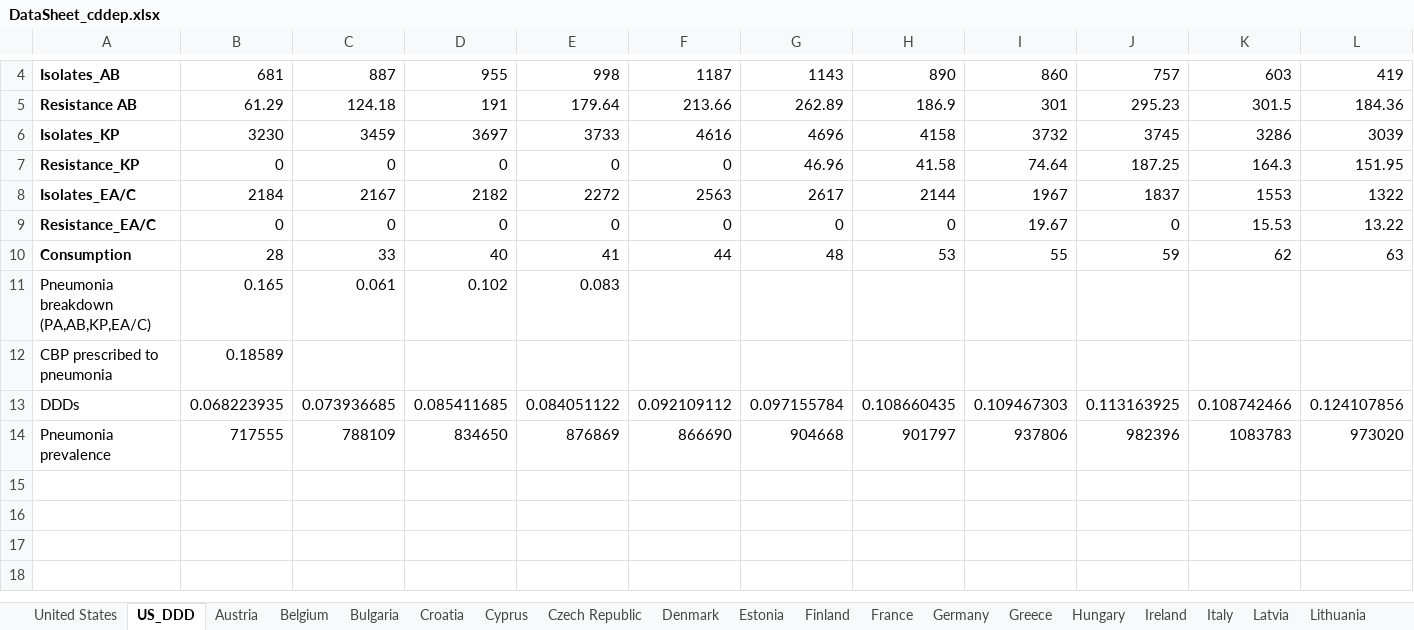
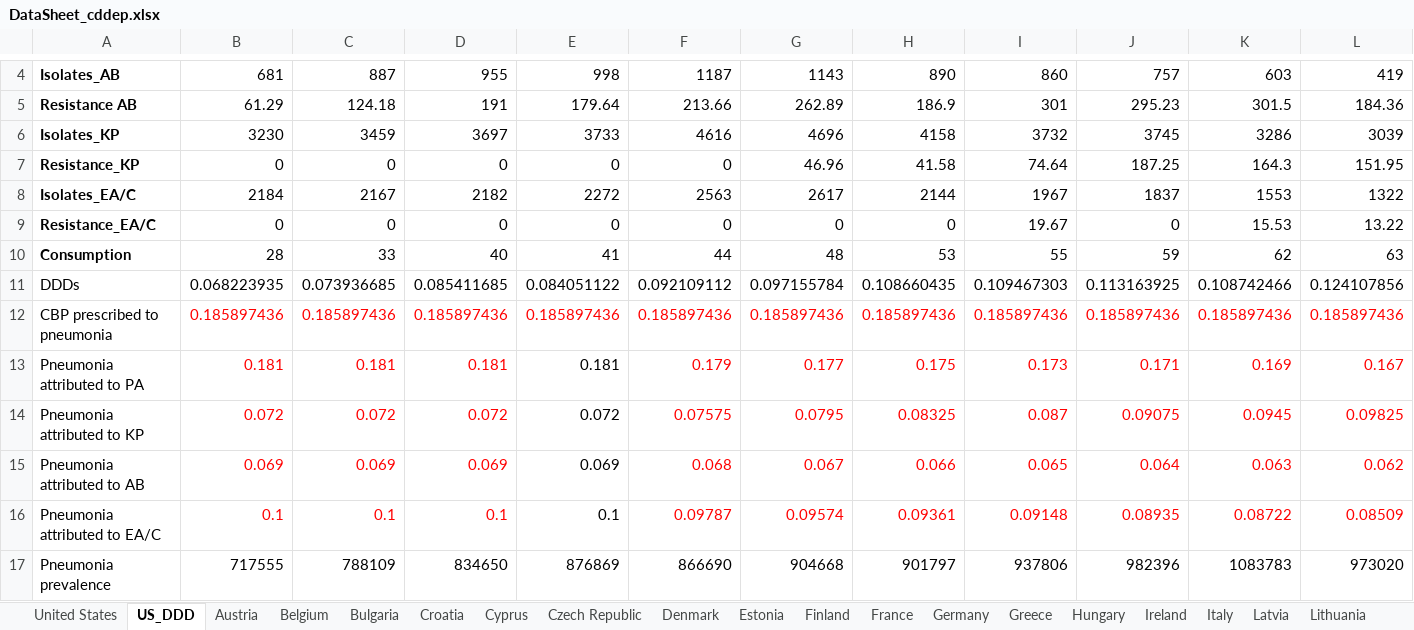
Before and after one commit to amber-t/Carbapenem-Resistance, an Excel workbook: DataSheet_cddep.xlsx, sheet US_DDD, drawn as a sheet; only a part is shown, gaps mark what is left out; values as stored, in another font and other column widths than the file's, no borders; removed rows and columns are numbered as before the commit, all else as after; rows hold the shown columns only; the diff names each change by its address in the sheet, - before the commit and + after, or states it on an @@ line.

```diff
--- a/DataSheet_cddep.xlsx (sheet US_DDD)
+++ b/DataSheet_cddep.xlsx (sheet US_DDD)
-row 11: Pneumonia breakdown (PA,AB,KP,EA/C) | 0.165 | 0.061 | 0.102 | 0.083
-row 12: CBP prescribed to pneumonia | 0.18589
+row 12: CBP prescribed to pneumonia | 0.185897436 | 0.185897436 | 0.185897436 | 0.185897436 | 0.185897436 | 0.185897436 | 0.185897436 | 0.185897436 | 0.185897436 | 0.185897436 | 0.185897436
+row 13: Pneumonia attributed to PA | 0.181 | 0.181 | 0.181 | 0.181 | 0.179 | 0.177 | 0.175 | 0.173 | 0.171 | 0.169 | 0.167
+row 14: Pneumonia attributed to KP | 0.072 | 0.072 | 0.072 | 0.072 | 0.07575 | 0.0795 | 0.08325 | 0.087 | 0.09075 | 0.0945 | 0.09825
+row 15: Pneumonia attributed to AB | 0.069 | 0.069 | 0.069 | 0.069 | 0.068 | 0.067 | 0.066 | 0.065 | 0.064 | 0.063 | 0.062
+row 16: Pneumonia attributed to EA/C | 0.1 | 0.1 | 0.1 | 0.1 | 0.09787 | 0.09574 | 0.09361 | 0.09148 | 0.08935 | 0.08722 | 0.08509
```
Also changed, not shown: CBP_params.xlsx, 1 other file.
